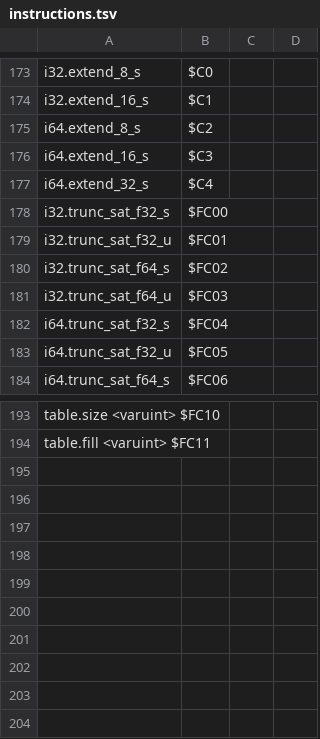
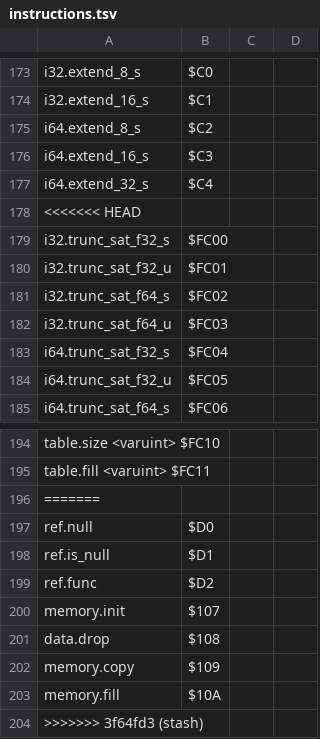
Before and after one commit to dylibso/chicory, a TSV file: wasm/scripts/instructions.tsv, drawn as a sheet; only a part is shown, gaps mark what is left out.

Commit message:
stash

```diff
--- a/wasm/scripts/instructions.tsv
+++ b/wasm/scripts/instructions.tsv
@@ -177,2 +177,3 @@ i64.extend_16_s      	$C3
 i64.extend_32_s      	$C4
+<<<<<<< HEAD
 i32.trunc_sat_f32_s 	$FC00
@@ -194 +195,10 @@ table.size <varuint> $FC10
 table.fill <varuint> $FC11
+=======
+ref.null      	$D0
+ref.is_null      	$D1
+ref.func      	$D2
+memory.init      	$107
+data.drop      	$108
+memory.copy      	$109
+memory.fill      	$10A
+>>>>>>> 3f64fd3 (stash)
```
Also changed, not shown: 8 other files.
